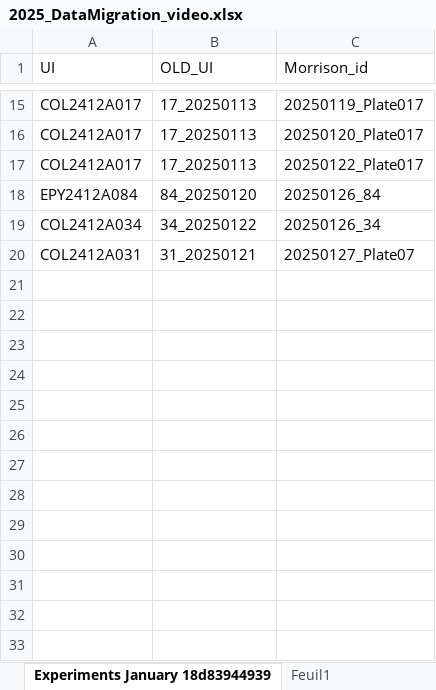
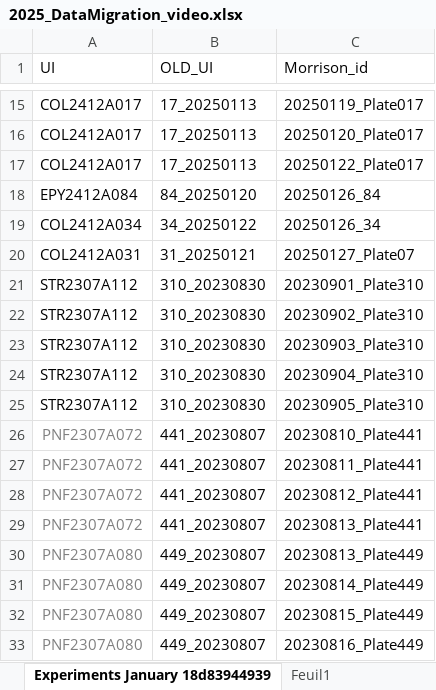
Before and after one commit to Cocopyth/data_migrater, an Excel workbook: prince_archiver/entrypoints/mock_prince/2025_DataMigration_video.xlsx, sheet Experiments January 18d83944939, drawn as a sheet; only a part is shown, gaps mark what is left out; values as stored, in another font and other column widths than the file's, no borders; table styles not drawn; the diff names each change by its address in the sheet, - before the commit and + after, or states it on an @@ line.

Commit message:
updated file

```diff
--- a/prince_archiver/entrypoints/mock_prince/2025_DataMigration_video.xlsx (sheet Experiments January 18d83944939)
+++ b/prince_archiver/entrypoints/mock_prince/2025_DataMigration_video.xlsx (sheet Experiments January 18d83944939)
+row 21: STR2307A112 | 310_20230830 | 20230901_Plate310
+row 22: STR2307A112 | 310_20230830 | 20230902_Plate310
+row 23: STR2307A112 | 310_20230830 | 20230903_Plate310
+row 24: STR2307A112 | 310_20230830 | 20230904_Plate310
+row 25: STR2307A112 | 310_20230830 | 20230905_Plate310
+row 26: PNF2307A072 | 441_20230807 | 20230810_Plate441
+row 27: PNF2307A072 | 441_20230807 | 20230811_Plate441
+row 28: PNF2307A072 | 441_20230807 | 20230812_Plate441
+row 29: PNF2307A072 | 441_20230807 | 20230813_Plate441
+row 30: PNF2307A080 | 449_20230807 | 20230813_Plate449
+row 31: PNF2307A080 | 449_20230807 | 20230814_Plate449
+row 32: PNF2307A080 | 449_20230807 | 20230815_Plate449
+row 33: PNF2307A080 | 449_20230807 | 20230816_Plate449
```
